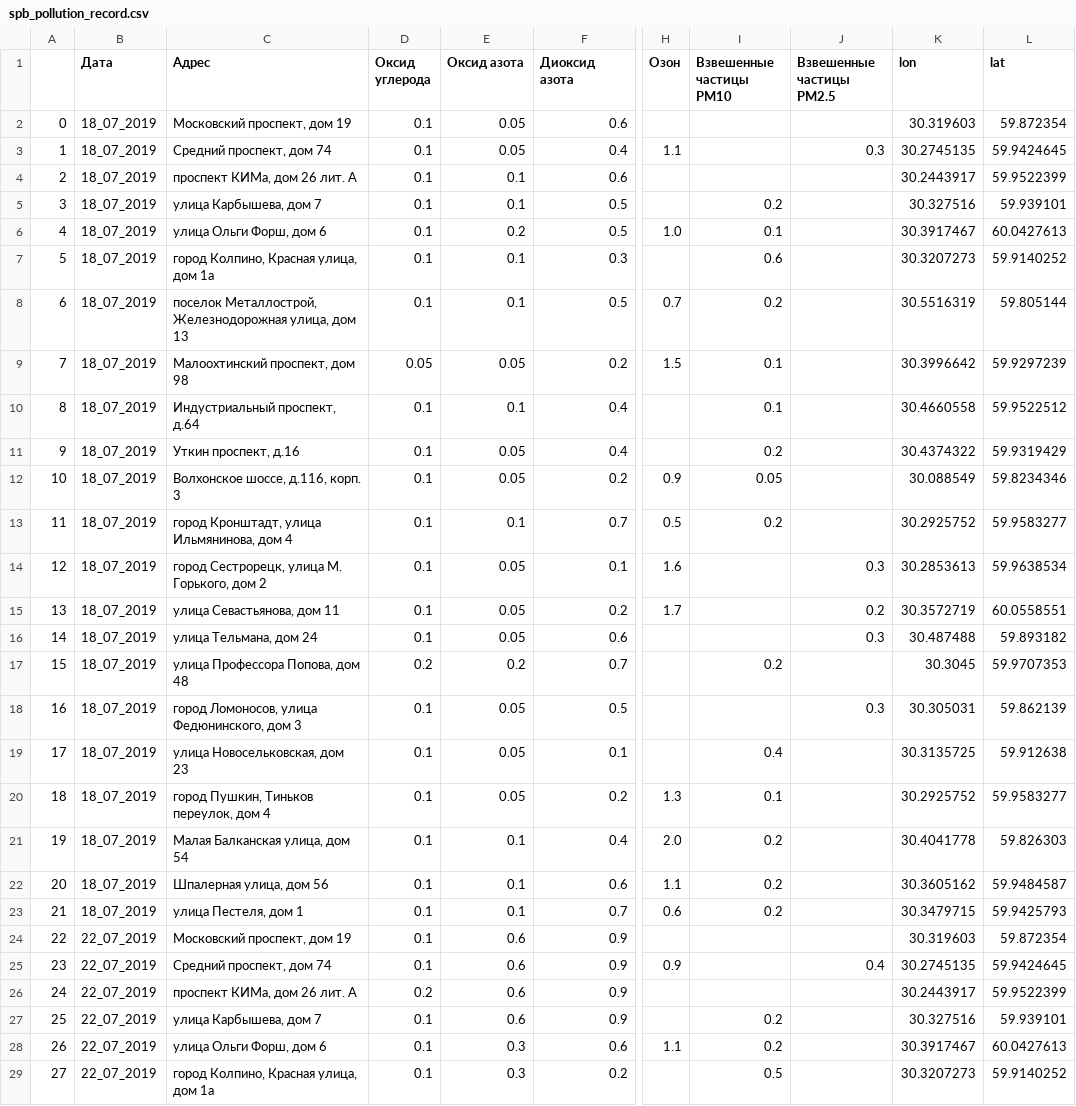
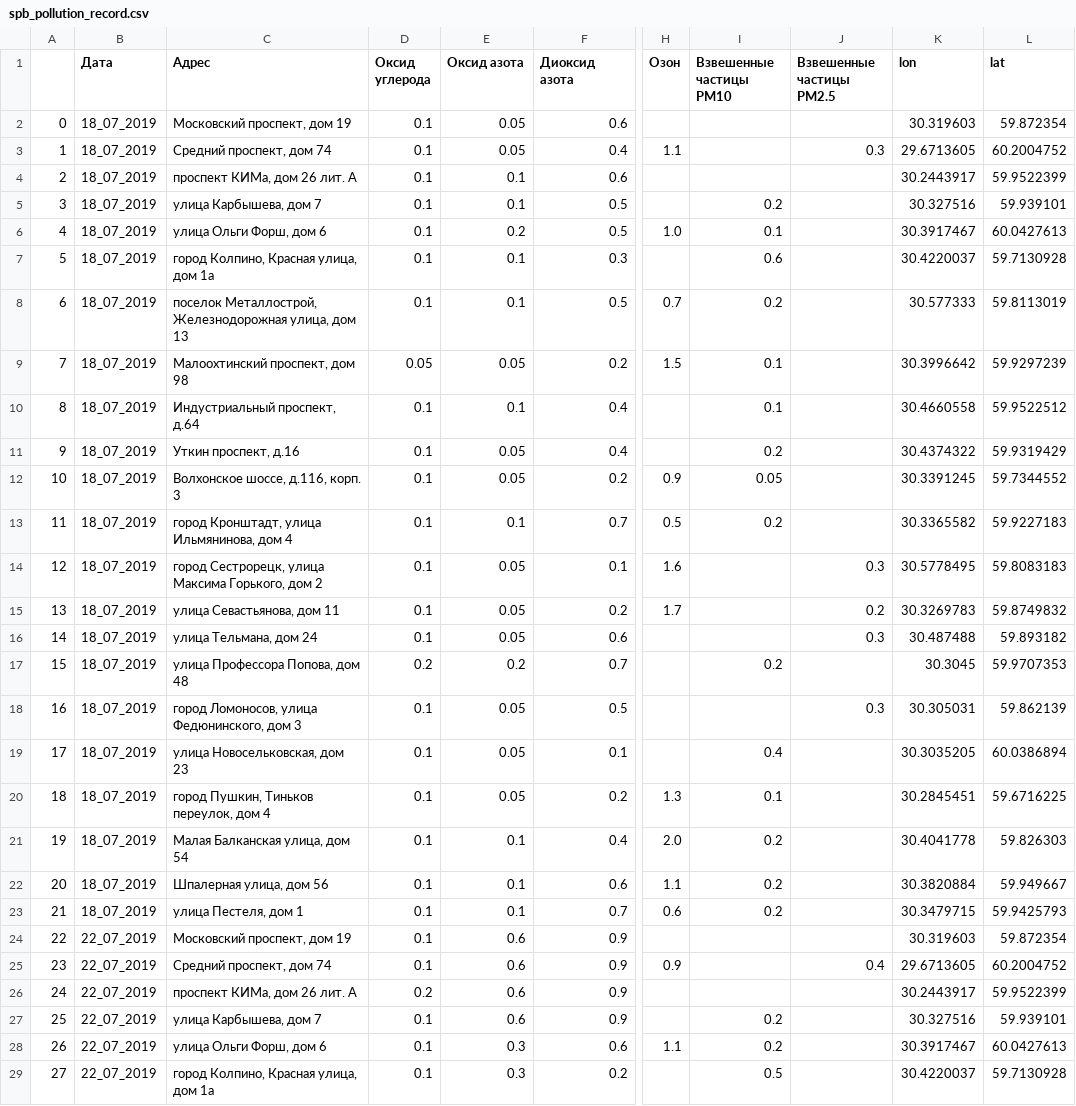
Before and after one commit to AlexKaravaev/air_pollution_saint_petersburg, a CSV file: spb_pollution_record.csv, drawn as a sheet; only a part is shown, gaps mark what is left out; the diff covers the shown part only; the diff names each change by its address in the sheet, - before the commit and + after, or states it on an @@ line.

```diff
--- a/spb_pollution_record.csv
+++ b/spb_pollution_record.csv
-K3 (lon): 30.2745135
+K3 (lon): 29.6713605
-L3 (lat): 59.9424645
+L3 (lat): 60.2004752
-K7 (lon): 30.3207273
+K7 (lon): 30.4220037
-L7 (lat): 59.9140252
+L7 (lat): 59.7130928
-K8 (lon): 30.5516319
+K8 (lon): 30.577333
-L8 (lat): 59.805144
+L8 (lat): 59.8113019
-K12 (lon): 30.088549
+K12 (lon): 30.3391245
-L12 (lat): 59.8234346
+L12 (lat): 59.7344552
-K13 (lon): 30.2925752
+K13 (lon): 30.3365582
-L13 (lat): 59.9583277
+L13 (lat): 59.9227183
-C14 (Адрес): город Сестрорецк, улица М. Горького, дом 2
+C14 (Адрес): город Сестрорецк, улица Максима Горького, дом 2
-K14 (lon): 30.2853613
+K14 (lon): 30.5778495
-L14 (lat): 59.9638534
+L14 (lat): 59.8083183
-K15 (lon): 30.3572719
+K15 (lon): 30.3269783
-L15 (lat): 60.0558551
+L15 (lat): 59.8749832
-K19 (lon): 30.3135725
+K19 (lon): 30.3035205
-L19 (lat): 59.912638
+L19 (lat): 60.0386894
-K20 (lon): 30.2925752
+K20 (lon): 30.2845451
-L20 (lat): 59.9583277
+L20 (lat): 59.6716225
-K22 (lon): 30.3605162
+K22 (lon): 30.3820884
-L22 (lat): 59.9484587
+L22 (lat): 59.949667
-K25 (lon): 30.2745135
+K25 (lon): 29.6713605
-L25 (lat): 59.9424645
+L25 (lat): 60.2004752
-K29 (lon): 30.3207273
+K29 (lon): 30.4220037
-L29 (lat): 59.9140252
+L29 (lat): 59.7130928
```
Also changed, not shown: 122 edited cells elsewhere in this file, 2 other files.
